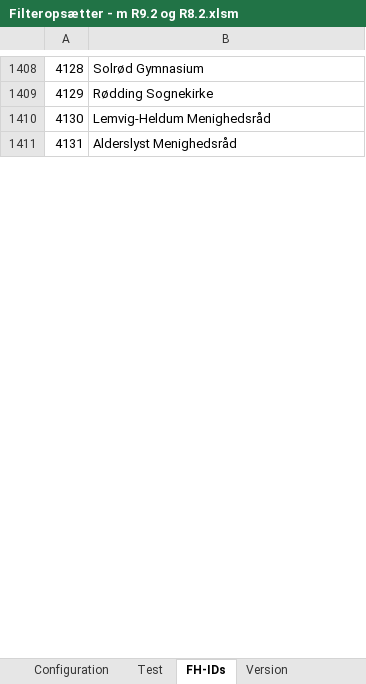
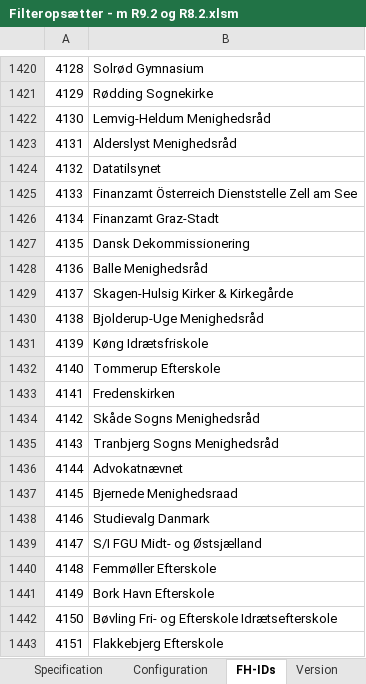
Before and after one commit to TJGP/ici-filter-setter, an Excel workbook: Filteropsætter - m R9.2 og R8.2.xlsm, sheet FH-IDs, drawn as a sheet; only a part is shown, gaps mark what is left out; values as stored, in another font and other column widths than the file's, no borders; conditional formats not drawn; the diff covers the shown part only; the diff names each change by its address in the sheet, - before the commit and + after, or states it on an @@ line.

Commit message:
Add files via upload
Backup af diverse filteropsætter-filer

```diff
--- a/Filteropsætter - m R9.2 og R8.2.xlsm (sheet FH-IDs)
+++ b/Filteropsætter - m R9.2 og R8.2.xlsm (sheet FH-IDs)
-sheet tab: Test
+row 1424: 4132 | Datatilsynet
+row 1425: 4133 | Finanzamt Österreich Dienststelle Zell am See
+row 1426: 4134 | Finanzamt Graz-Stadt
+row 1427: 4135 | Dansk Dekommissionering
+row 1428: 4136 | Balle Menighedsråd
+row 1429: 4137 | Skagen-Hulsig Kirker & Kirkegårde
+row 1430: 4138 | Bjolderup-Uge Menighedsråd
+row 1431: 4139 | Køng Idrætsfriskole
+row 1432: 4140 | Tommerup Efterskole
+row 1433: 4141 | Fredenskirken
+row 1434: 4142 | Skåde Sogns Menighedsråd
+row 1435: 4143 | Tranbjerg Sogns Menighedsråd
+row 1436: 4144 | Advokatnævnet
+row 1437: 4145 | Bjernede Menighedsraad
+row 1438: 4146 | Studievalg Danmark
+row 1439: 4147 | S/I FGU Midt- og Østsjælland
+row 1440: 4148 | Femmøller Efterskole
+row 1441: 4149 | Bork Havn Efterskole
+row 1442: 4150 | Bøvling Fri- og Efterskole Idrætsefterskole
+row 1443: 4151 | Flakkebjerg Efterskole
```
Also changed, not shown: 591 added rows, 46 edited cells and cell formats elsewhere in this sheet, sheet Version, sheet Regler, sheet Specification, sheet Formulering, charts or pictures, 4 other files.
